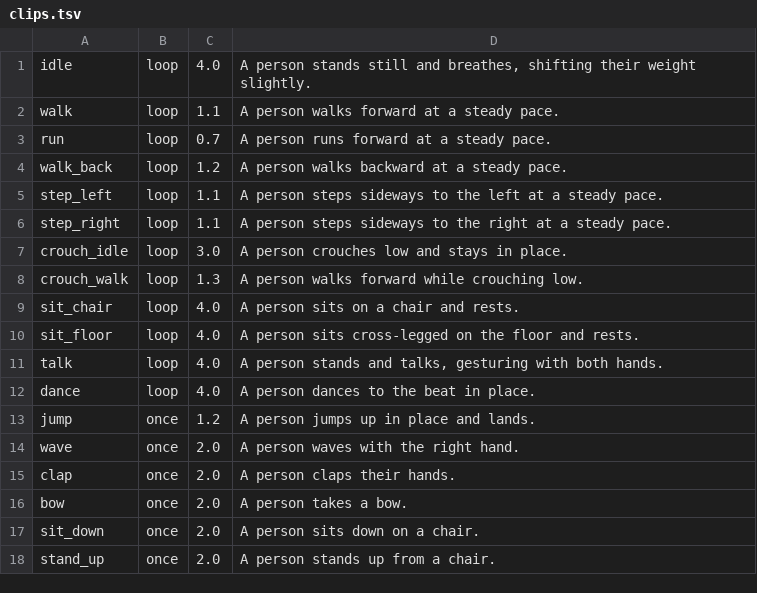
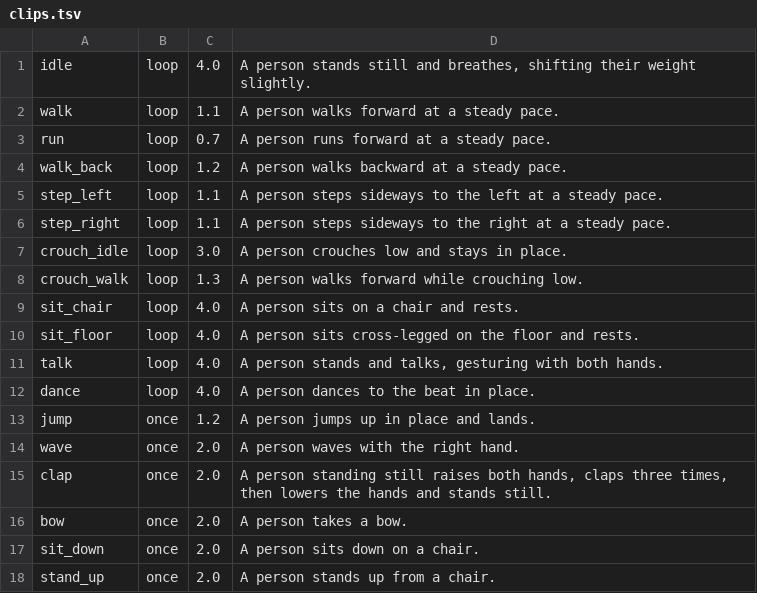
Before and after one commit to V-Sekai-fire/entities-model-explorer, a TSV file: motion/clips.tsv, drawn as a sheet.

Commit message:
Make one-shots at 6 s and clap with a prompt that lowers the hands
At seed 1171 and 3 s, wave and clap end with a hand still up (72 and 84 degrees from the start
pose), so the looped clip snaps. At 6 s wave comes back within 6 degrees; the new clap prompt
comes back within 6 degrees at both lengths and still claps (arms swing about 90 degrees).

```diff
--- a/motion/clips.tsv
+++ b/motion/clips.tsv
@@ -14,3 +14,3 @@ jump	once	1.2	A person jumps up in place and lands.
 wave	once	2.0	A person waves with the right hand.
-clap	once	2.0	A person claps their hands.
+clap	once	2.0	A person standing still raises both hands, claps three times, then lowers the hands and stands still.
 bow	once	2.0	A person takes a bow.
```
Also changed, not shown: 2 other files.
